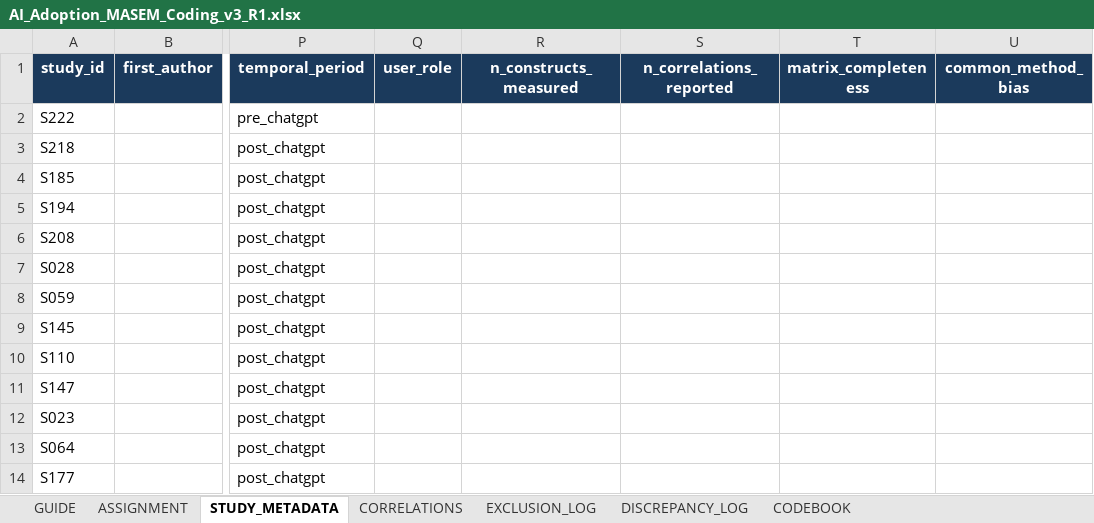
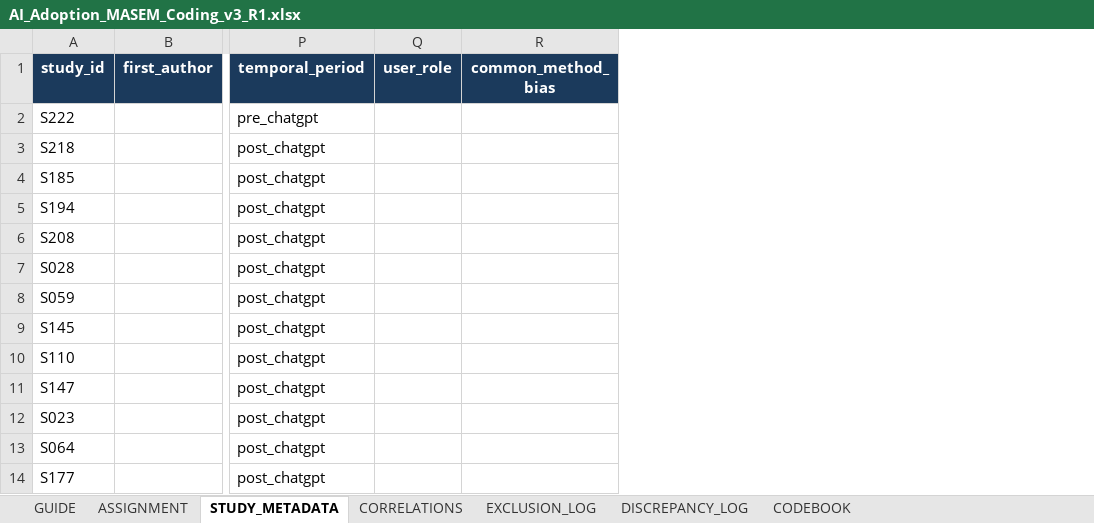
Before and after one commit to HosungYou/jornal_AI-adoption_meta, an Excel workbook: data/04_extraction/coder_packages/R1/AI_Adoption_MASEM_Coding_v3_R1.xlsx, sheet STUDY_METADATA, drawn as a sheet; only a part is shown, gaps mark what is left out; values as stored, in another font and other column widths than the file's, no borders; the diff names each change by its address in the sheet, - before the commit and + after, or states it on an @@ line.

```diff
--- a/data/04_extraction/coder_packages/R1/AI_Adoption_MASEM_Coding_v3_R1.xlsx (sheet STUDY_METADATA)
+++ b/data/04_extraction/coder_packages/R1/AI_Adoption_MASEM_Coding_v3_R1.xlsx (sheet STUDY_METADATA)
-column R (n_constructs_measured), empty
-column S (n_correlations_reported), empty
-column T (matrix_completeness), empty
```
Also changed, not shown: data/04_extraction/coder_packages/R2/AI_Adoption_MASEM_Coding_v3_R2.xlsx, data/04_extraction/coder_packages/R3/AI_Adoption_MASEM_Coding_v3_R3.xlsx, 7 other files.
